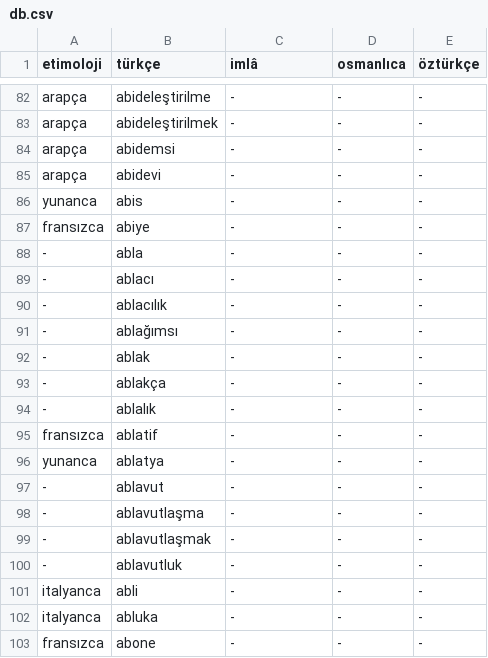
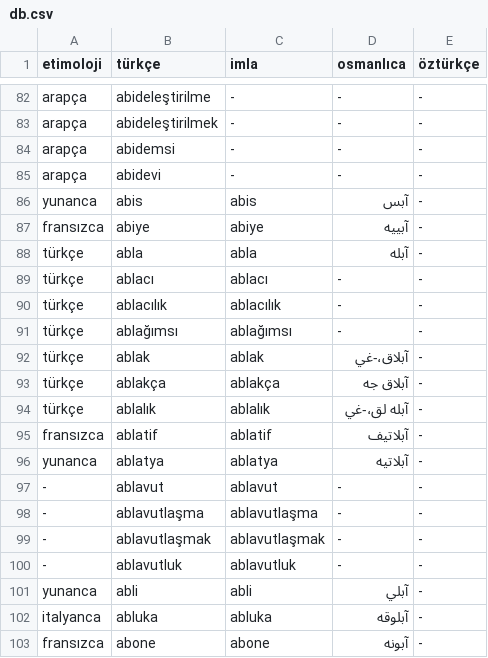
Before and after one commit to eneskalaycidev/turkceimla-db, a CSV file: db.csv, drawn as a sheet; only a part is shown, gaps mark what is left out; the diff covers the shown part only; the diff names each change by its address in the sheet, - before the commit and + after, or states it on an @@ line.

Commit message:
Update db.csv

```diff
--- a/db.csv
+++ b/db.csv
-C1: imlâ
+C1: imla
-C86 (imla): -
+C86 (imla): abis
-D86 (osmanlıca): -
+D86 (osmanlıca): آبس
-C87 (imla): -
+C87 (imla): abiye
-D87 (osmanlıca): -
+D87 (osmanlıca): آبييه
-A88:A94 (etimoloji): -
+A88:A94 (etimoloji): türkçe
-C88 (imla): -
+C88 (imla): abla
-D88 (osmanlıca): -
+D88 (osmanlıca): آبله
-C89 (imla): -
+C89 (imla): ablacı
-C90 (imla): -
+C90 (imla): ablacılık
-C91 (imla): -
+C91 (imla): ablağımsı
-C92 (imla): -
+C92 (imla): ablak
-D92 (osmanlıca): -
+D92 (osmanlıca): آبلاق،-غي
-C93 (imla): -
+C93 (imla): ablakça
-D93 (osmanlıca): -
+D93 (osmanlıca): آبلاق جه
-C94 (imla): -
+C94 (imla): ablalık
-D94 (osmanlıca): -
+D94 (osmanlıca): آبله لق،-غي
-C95 (imla): -
+C95 (imla): ablatif
-D95 (osmanlıca): -
+D95 (osmanlıca): آبلاتيف
-C96 (imla): -
+C96 (imla): ablatya
-D96 (osmanlıca): -
+D96 (osmanlıca): آبلاتيه
-C97 (imla): -
+C97 (imla): ablavut
-C98 (imla): -
+C98 (imla): ablavutlaşma
-C99 (imla): -
+C99 (imla): ablavutlaşmak
-C100 (imla): -
+C100 (imla): ablavutluk
-A101 (etimoloji): italyanca
+A101 (etimoloji): yunanca
-C101 (imla): -
+C101 (imla): abli
-D101 (osmanlıca): -
+D101 (osmanlıca): آبلي
-C102 (imla): -
+C102 (imla): abluka
-D102 (osmanlıca): -
+D102 (osmanlıca): آبلوقه
-C103 (imla): -
+C103 (imla): abone
-D103 (osmanlıca): -
+D103 (osmanlıca): آبونه
```
Also changed, not shown: 31 edited cells elsewhere in this file.
